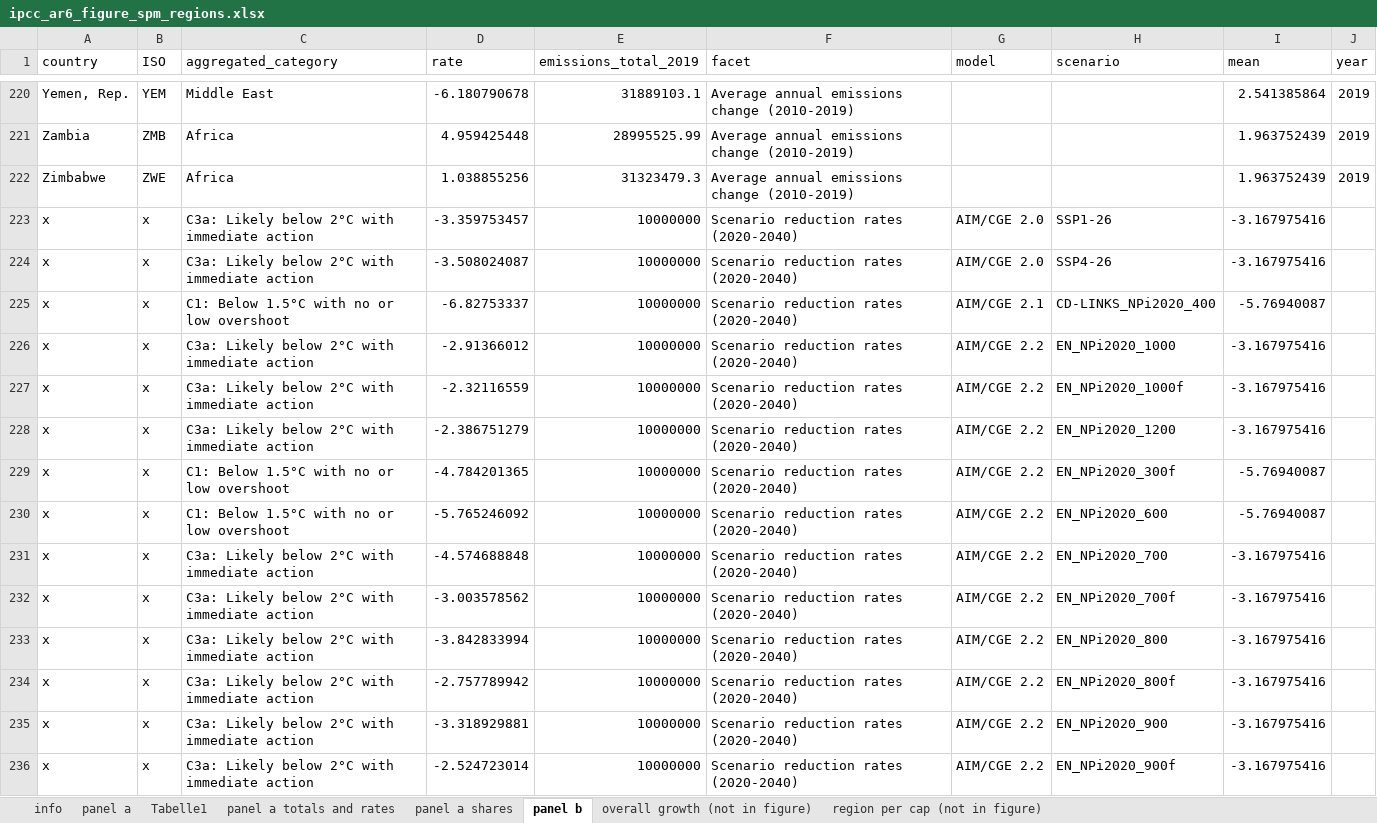
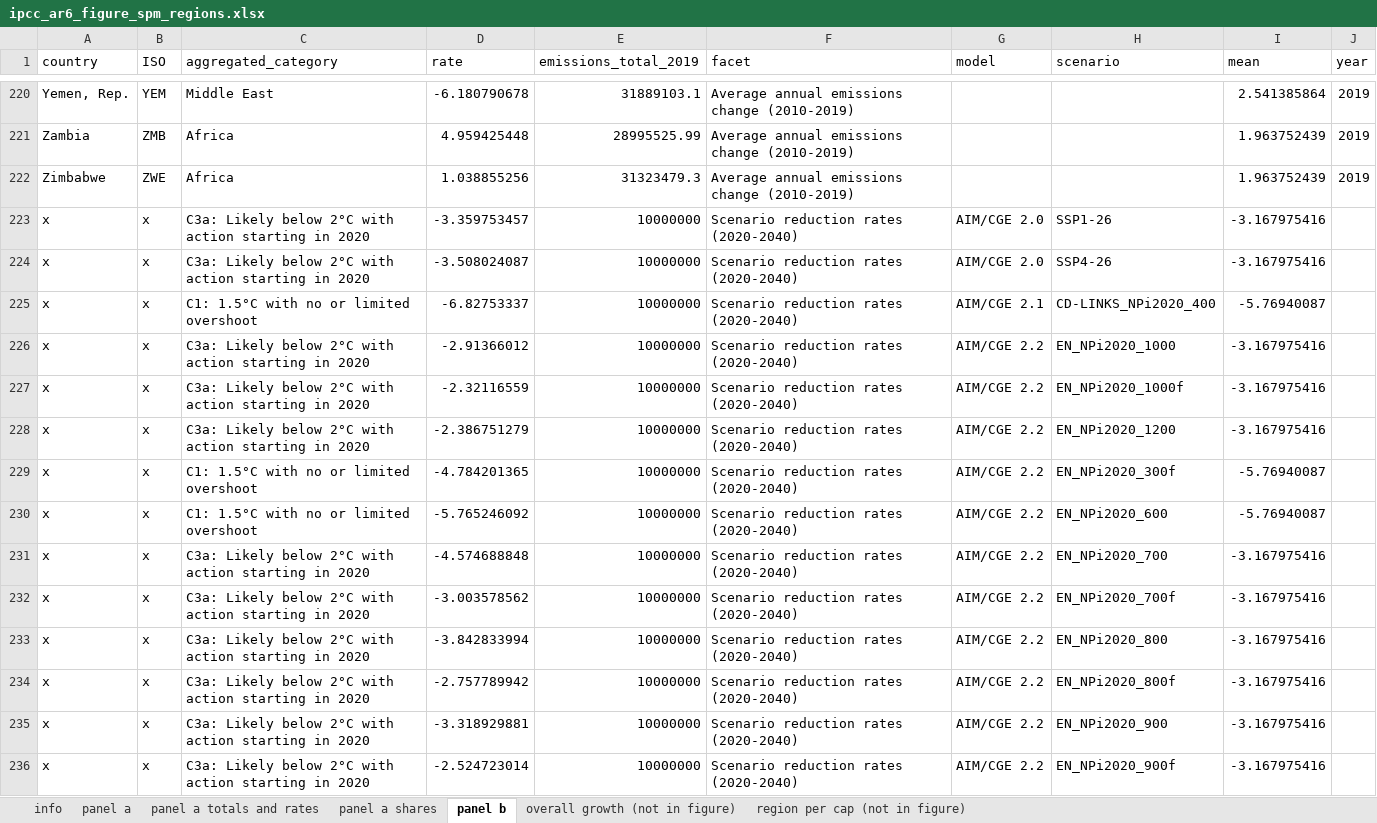
Before and after one commit to mcc-apsis/AR6-Emissions-trends-and-drivers, an Excel workbook: Results/Plot data/ipcc_ar6_figure_spm_regions.xlsx, sheet panel b, drawn as a sheet; only a part is shown, gaps mark what is left out; values as stored, in another font and other column widths than the file's, no borders; the diff covers the shown part only; the diff names each change by its address in the sheet, - before the commit and + after, or states it on an @@ line.

```diff
--- a/Results/Plot data/ipcc_ar6_figure_spm_regions.xlsx (sheet panel b)
+++ b/Results/Plot data/ipcc_ar6_figure_spm_regions.xlsx (sheet panel b)
-sheet tab: Tabelle1
-C223:C224 (aggregated_category): …2°C with immediate action
+C223:C224 (aggregated_category): …2°C with action starting in 2020
-C225 (aggregated_category): C1: Below 1.5°C with no or low overshoot
+C225 (aggregated_category): C1: 1.5°C with no or limited overshoot
-C226:C228 (aggregated_category): …2°C with immediate action
+C226:C228 (aggregated_category): …2°C with action starting in 2020
-C229:C230 (aggregated_category): C1: Below 1.5°C with no or low overshoot
+C229:C230 (aggregated_category): C1: 1.5°C with no or limited overshoot
-C231:C236 (aggregated_category): …2°C with immediate action
+C231:C236 (aggregated_category): …2°C with action starting in 2020
```
Also changed, not shown: 255 edited cells elsewhere in this sheet, sheet panel a shares, sheet panel a, sheet overall growth (not in figure), sheet info, Results/Plot data/ipcc_ar6_figure_direct_indirect_emissions.xlsx, Results/Plot data/ipcc_ar6_figure_equity_perspectives.xlsx, 21 other files.
